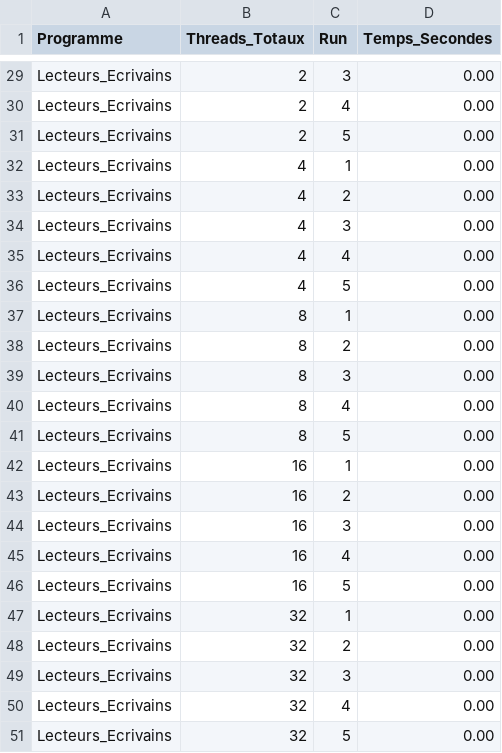
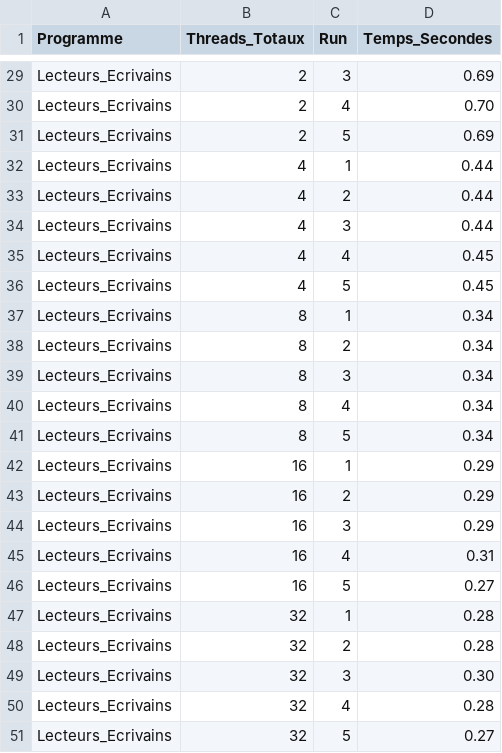
Before and after one commit to michelle17uclouvain/projet1_syst_info, a CSV file: resultats.csv, drawn as a sheet; only a part is shown, gaps mark what is left out; the diff covers the shown part only; the diff names each change by its address in the sheet, - before the commit and + after, or states it on an @@ line.

```diff
--- a/resultats.csv
+++ b/resultats.csv
-D29 (Temps_Secondes): 0.00
+D29 (Temps_Secondes): 0.69
-D30 (Temps_Secondes): 0.00
+D30 (Temps_Secondes): 0.70
-D31 (Temps_Secondes): 0.00
+D31 (Temps_Secondes): 0.69
-D32:D34 (Temps_Secondes): 0.00
+D32:D34 (Temps_Secondes): 0.44
-D35:D36 (Temps_Secondes): 0.00
+D35:D36 (Temps_Secondes): 0.45
-D37:D41 (Temps_Secondes): 0.00
+D37:D41 (Temps_Secondes): 0.34
-D42:D44 (Temps_Secondes): 0.00
+D42:D44 (Temps_Secondes): 0.29
-D45 (Temps_Secondes): 0.00
+D45 (Temps_Secondes): 0.31
-D46 (Temps_Secondes): 0.00
+D46 (Temps_Secondes): 0.27
-D47:D48 (Temps_Secondes): 0.00
+D47:D48 (Temps_Secondes): 0.28
-D49 (Temps_Secondes): 0.00
+D49 (Temps_Secondes): 0.30
-D50 (Temps_Secondes): 0.00
+D50 (Temps_Secondes): 0.28
-D51 (Temps_Secondes): 0.00
+D51 (Temps_Secondes): 0.27
```
Also changed, not shown: 27 edited cells elsewhere in this file, 9 other files.
